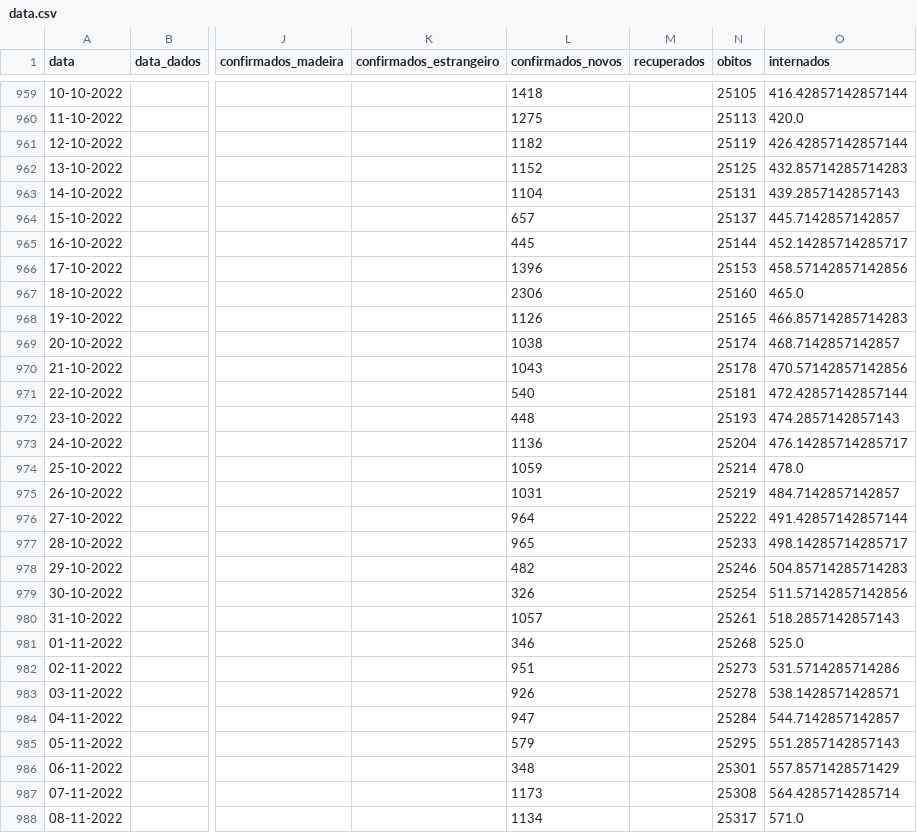
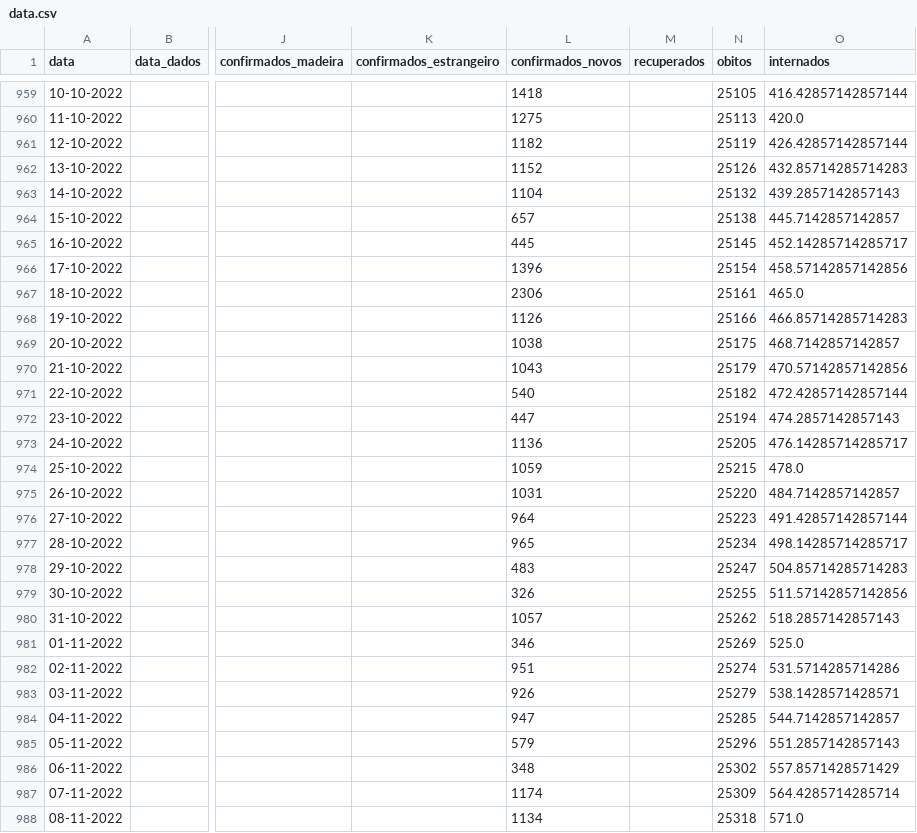
Before and after one commit to ghomem/coviz-data, a CSV file: merged/data.csv, drawn as a sheet; only a part is shown, gaps mark what is left out; the diff covers the shown part only; the diff names each change by its address in the sheet, - before the commit and + after, or states it on an @@ line.

Commit message:
update data for the day

```diff
--- a/merged/data.csv
+++ b/merged/data.csv
-N962 (obitos): 25125
+N962 (obitos): 25126
-N963 (obitos): 25131
+N963 (obitos): 25132
-N964 (obitos): 25137
+N964 (obitos): 25138
-N965 (obitos): 25144
+N965 (obitos): 25145
-N966 (obitos): 25153
+N966 (obitos): 25154
-N967 (obitos): 25160
+N967 (obitos): 25161
-N968 (obitos): 25165
+N968 (obitos): 25166
-N969 (obitos): 25174
+N969 (obitos): 25175
-N970 (obitos): 25178
+N970 (obitos): 25179
-N971 (obitos): 25181
+N971 (obitos): 25182
-L972 (confirmados_novos): 448
+L972 (confirmados_novos): 447
-N972 (obitos): 25193
+N972 (obitos): 25194
-N973 (obitos): 25204
+N973 (obitos): 25205
-N974 (obitos): 25214
+N974 (obitos): 25215
-N975 (obitos): 25219
+N975 (obitos): 25220
-N976 (obitos): 25222
+N976 (obitos): 25223
-N977 (obitos): 25233
+N977 (obitos): 25234
-L978 (confirmados_novos): 482
+L978 (confirmados_novos): 483
-N978 (obitos): 25246
+N978 (obitos): 25247
-N979 (obitos): 25254
+N979 (obitos): 25255
-N980 (obitos): 25261
+N980 (obitos): 25262
-N981 (obitos): 25268
+N981 (obitos): 25269
-N982 (obitos): 25273
+N982 (obitos): 25274
-N983 (obitos): 25278
+N983 (obitos): 25279
-N984 (obitos): 25284
+N984 (obitos): 25285
-N985 (obitos): 25295
+N985 (obitos): 25296
-N986 (obitos): 25301
+N986 (obitos): 25302
-L987 (confirmados_novos): 1173
+L987 (confirmados_novos): 1174
-N987 (obitos): 25308
+N987 (obitos): 25309
-N988 (obitos): 25317
+N988 (obitos): 25318
```
Also changed, not shown: 2 added rows and 67 edited cells elsewhere in this file, 1 other file.
